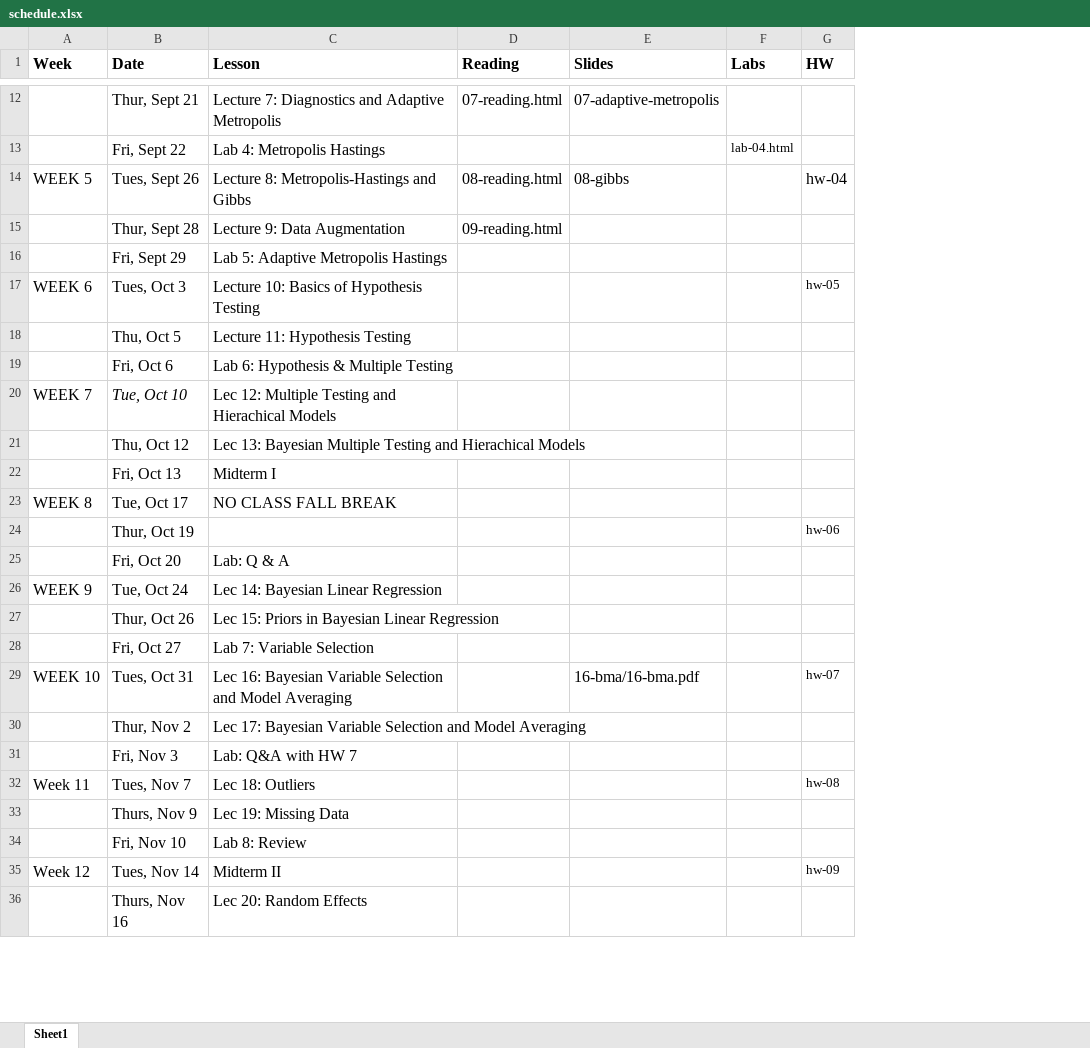
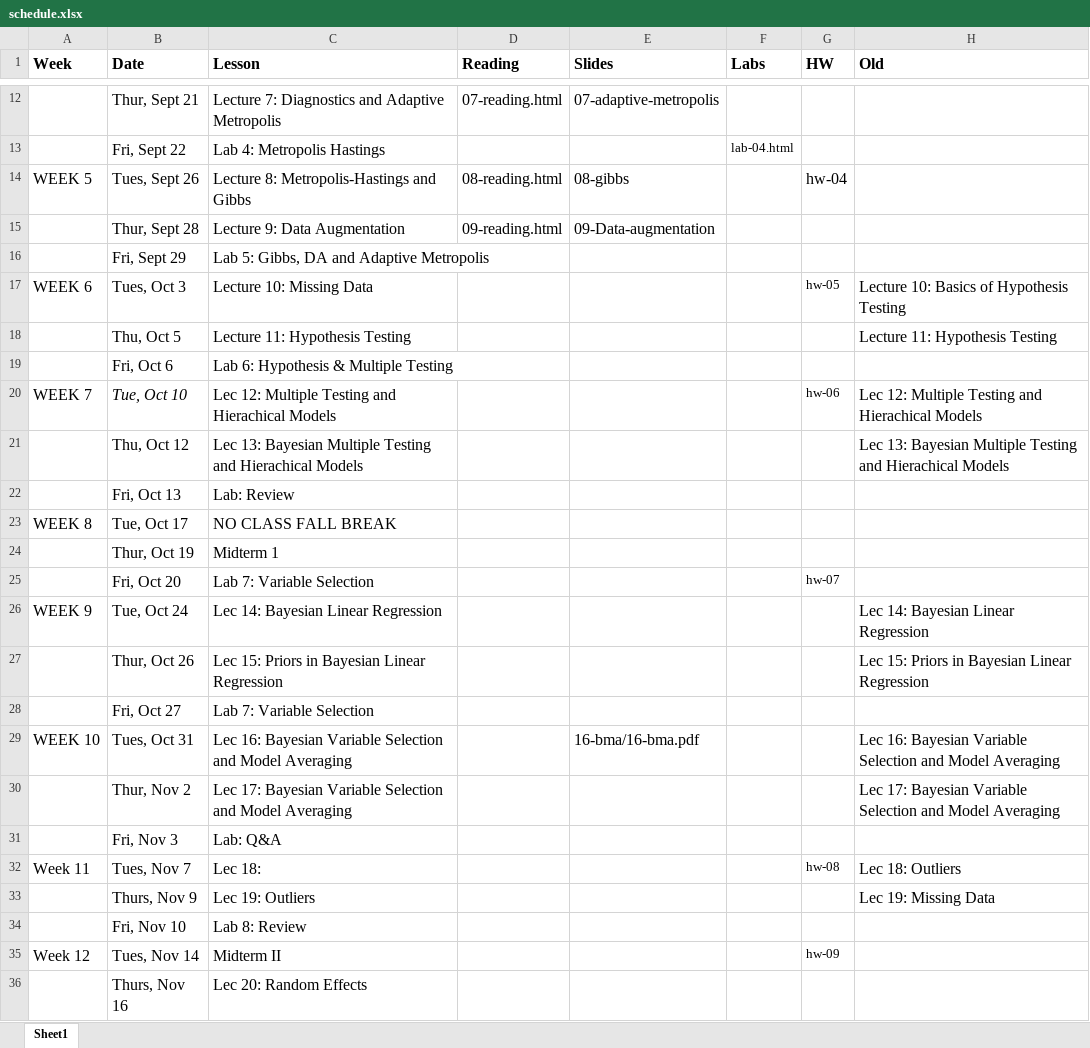
Before and after one commit to STA702-F23/website, an Excel workbook: schedule.xlsx, sheet Sheet1, drawn as a sheet; only a part is shown, gaps mark what is left out; values as stored, in another font and other column widths than the file's, no borders; the diff names each change by its address in the sheet, - before the commit and + after, or states it on an @@ line.

Commit message:
update to add lecture 9 DA and update schedule

```diff
--- a/schedule.xlsx (sheet Sheet1)
+++ b/schedule.xlsx (sheet Sheet1)
+column H (Old), rows 17-33: Lecture 10: Basics of Hypothesis Testing | Lecture 11: Hypothesis Testing |  | Lec 12: Multiple Testing and Hierachical Models | Lec 13: Bayesian Multiple Testing and Hierachical Models |  |  |  |  | Lec 14: Bayesian Linear Regression | Lec 15: Priors in Bayesian Linear Regression |  | Lec 16: Bayesian Variable Selection and Model Averaging | Lec 17: Bayesian Variable Selection and Model Averaging |  | Lec 18: Outliers | Lec 19: Missing Data
-E15 (Slides): (empty)
+E15 (Slides): 09-Data-augmentation
-C16 (Lesson): Lab 5: Adaptive Metropolis Hastings
+C16 (Lesson): Lab 5: Gibbs, DA and Adaptive Metropolis
-C17 (Lesson): Lecture 10: Basics of Hypothesis Testing
+C17 (Lesson): Lecture 10: Missing Data
-G20 (HW): (empty)
+G20 (HW): hw-06
-C22 (Lesson): Midterm I
+C22 (Lesson): Lab: Review
-C24 (Lesson): (empty)
+C24 (Lesson): Midterm 1
-G24 (HW): hw-06
+G24 (HW): (empty)
-C25 (Lesson): Lab: Q & A
+C25 (Lesson): Lab 7: Variable Selection
-G25 (HW): (empty)
+G25 (HW): hw-07
-G29 (HW): hw-07
+G29 (HW): (empty)
-C31 (Lesson): Lab: Q&A with HW 7
+C31 (Lesson): Lab: Q&A
-C32 (Lesson): Lec 18: Outliers
+C32 (Lesson): Lec 18:
-C33 (Lesson): Lec 19: Missing Data
+C33 (Lesson): Lec 19: Outliers
```
Also changed, not shown: 9 other files.
